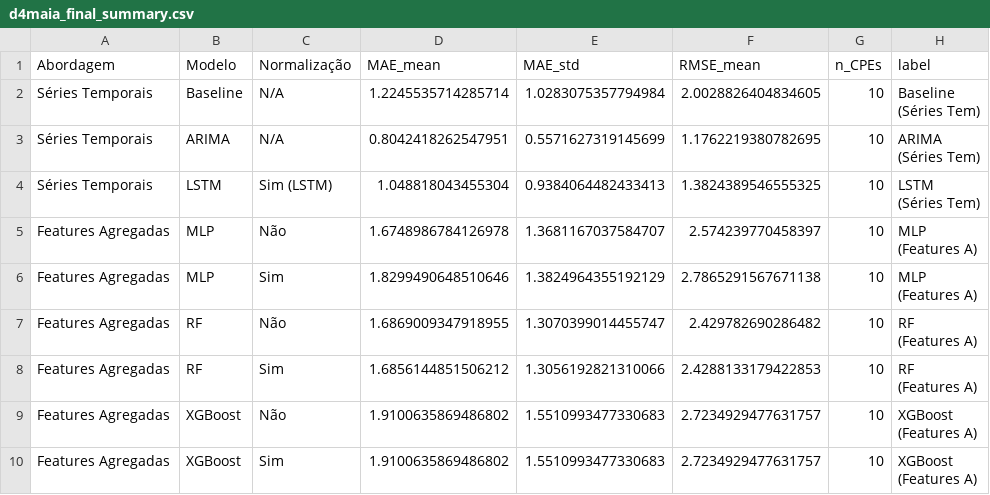
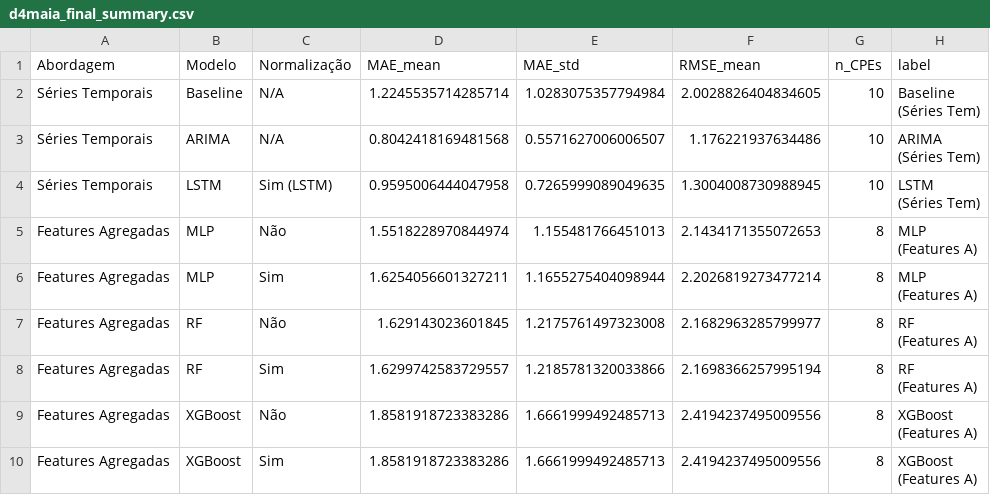
Before and after one commit to y0c0ms/IAA_MEI25, a CSV file: ProjetoFinal/data/intermediate/d4maia_final_summary.csv, drawn as a sheet.

```diff
--- a/ProjetoFinal/data/intermediate/d4maia_final_summary.csv
+++ b/ProjetoFinal/data/intermediate/d4maia_final_summary.csv
@@ -3,17 +3,17 @@ Séries Temporais,Baseline,N/A,1.2245535714285714,1.0283075357794984,2.002882640
 (Séries Tem)"
-Séries Temporais,ARIMA,N/A,0.8042418262547951,0.5571627319145699,1.1762219380782695,10,"ARIMA
-(Séries Tem)"
-Séries Temporais,LSTM,Sim (LSTM),1.048818043455304,0.9384064482433413,1.3824389546555325,10,"LSTM
-(Séries Tem)"
-Features Agregadas,MLP,Não,1.6748986784126978,1.3681167037584707,2.574239770458397,10,"MLP
-(Features A)"
-Features Agregadas,MLP,Sim,1.8299490648510646,1.3824964355192129,2.7865291567671138,10,"MLP
-(Features A)"
-Features Agregadas,RF,Não,1.6869009347918955,1.3070399014455747,2.429782690286482,10,"RF
-(Features A)"
-Features Agregadas,RF,Sim,1.6856144851506212,1.3056192821310066,2.4288133179422853,10,"RF
-(Features A)"
-Features Agregadas,XGBoost,Não,1.9100635869486802,1.5510993477330683,2.7234929477631757,10,"XGBoost
-(Features A)"
-Features Agregadas,XGBoost,Sim,1.9100635869486802,1.5510993477330683,2.7234929477631757,10,"XGBoost
-(Features A)"
+Séries Temporais,ARIMA,N/A,0.8042418169481568,0.5571627006006507,1.176221937634486,10,"ARIMA
+(Séries Tem)"
+Séries Temporais,LSTM,Sim (LSTM),0.9595006444047958,0.7265999089049635,1.3004008730988945,10,"LSTM
+(Séries Tem)"
+Features Agregadas,MLP,Não,1.5518228970844974,1.155481766451013,2.1434171355072653,8,"MLP
+(Features A)"
+Features Agregadas,MLP,Sim,1.6254056601327211,1.1655275404098944,2.2026819273477214,8,"MLP
+(Features A)"
+Features Agregadas,RF,Não,1.629143023601845,1.2175761497323008,2.1682963285799977,8,"RF
+(Features A)"
+Features Agregadas,RF,Sim,1.6299742583729557,1.2185781320033866,2.1698366257995194,8,"RF
+(Features A)"
+Features Agregadas,XGBoost,Não,1.8581918723383286,1.6661999492485713,2.4194237495009556,8,"XGBoost
+(Features A)"
+Features Agregadas,XGBoost,Sim,1.8581918723383286,1.6661999492485713,2.4194237495009556,8,"XGBoost
+(Features A)"
```
Also changed, not shown: ProjetoFinal/data/intermediate/d4maia_cpe_clusters.csv, ProjetoFinal/data/intermediate/d4maia_cpe_features.csv, 15 other files.
